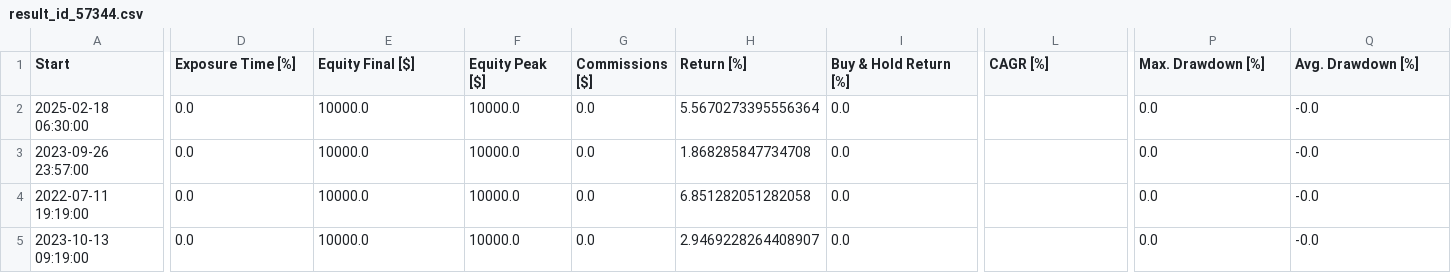
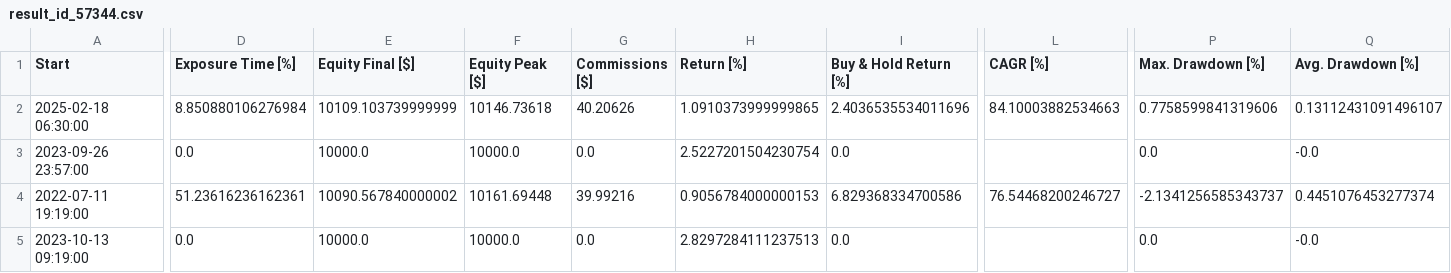
Before and after one commit to JPCodes44/JPQuant, a CSV file: month2/results/result_id_57344.csv, drawn as a sheet; only a part is shown, gaps mark what is left out; the diff covers the shown part only; the diff names each change by its address in the sheet, - before the commit and + after, or states it on an @@ line.

Commit message:
currently debugging the peaks for local minima

```diff
--- a/month2/results/result_id_57344.csv
+++ b/month2/results/result_id_57344.csv
-D2 (Exposure Time [%]): 0.0
+D2 (Exposure Time [%]): 8.850880106276984
-E2 (Equity Final [$]): 10000.0
+E2 (Equity Final [$]): 10109.103739999999
-F2 (Equity Peak [$]): 10000.0
+F2 (Equity Peak [$]): 10146.73618
-G2 (Commissions [$]): 0.0
+G2 (Commissions [$]): 40.20626
-H2 (Return [%]): 5.5670273395556364
+H2 (Return [%]): 1.0910373999999865
-I2 (Buy & Hold Return [%]): 0.0
+I2 (Buy & Hold Return [%]): 2.4036535534011696
-L2 (CAGR [%]): (empty)
+L2 (CAGR [%]): 84.10003882534663
-P2 (Max. Drawdown [%]): 0.0
+P2 (Max. Drawdown [%]): 0.7758599841319606
-Q2 (Avg. Drawdown [%]): -0.0
+Q2 (Avg. Drawdown [%]): 0.13112431091496107
-H3 (Return [%]): 1.868285847734708
+H3 (Return [%]): 2.5227201504230754
-D4 (Exposure Time [%]): 0.0
+D4 (Exposure Time [%]): 51.23616236162361
-E4 (Equity Final [$]): 10000.0
+E4 (Equity Final [$]): 10090.567840000002
-F4 (Equity Peak [$]): 10000.0
+F4 (Equity Peak [$]): 10161.69448
-G4 (Commissions [$]): 0.0
+G4 (Commissions [$]): 39.99216
-H4 (Return [%]): 6.851282051282058
+H4 (Return [%]): 0.9056784000000153
-I4 (Buy & Hold Return [%]): 0.0
+I4 (Buy & Hold Return [%]): 6.829368334700586
-L4 (CAGR [%]): (empty)
+L4 (CAGR [%]): 76.54468200246727
-P4 (Max. Drawdown [%]): 0.0
+P4 (Max. Drawdown [%]): -2.1341256585343737
-Q4 (Avg. Drawdown [%]): -0.0
+Q4 (Avg. Drawdown [%]): 0.4451076453277374
-H5 (Return [%]): 2.9469228264408907
+H5 (Return [%]): 2.8297284111237513
```
Also changed, not shown: 173 edited cells elsewhere in this file, 5 other files.
